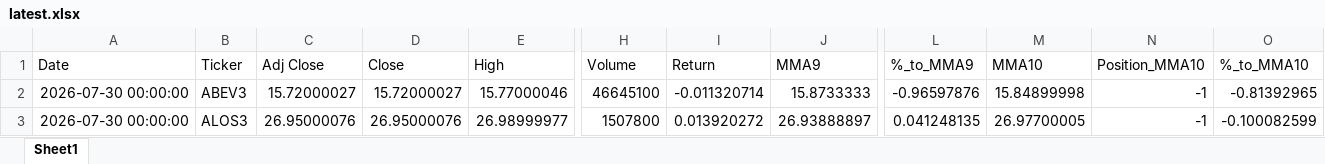
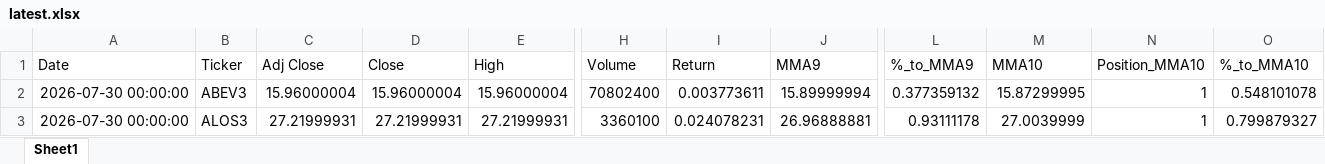
Before and after one commit to GiovanniCharret/robusta_market_analysis, an Excel workbook: site/data/latest.xlsx, sheet Sheet1, drawn as a sheet; only a part is shown, gaps mark what is left out; values as stored, in another font and other column widths than the file's, no borders; the diff covers the shown part only; the diff names each change by its address in the sheet, - before the commit and + after, or states it on an @@ line.

```diff
--- a/site/data/latest.xlsx (sheet Sheet1)
+++ b/site/data/latest.xlsx (sheet Sheet1)
-C2 (Adj Close): 15.72000027
+C2 (Adj Close): 15.96000004
-D2 (Close): 15.72000027
+D2 (Close): 15.96000004
-E2 (High): 15.77000046
+E2 (High): 15.96000004
-H2 (Volume): 46645100
+H2 (Volume): 70802400
-I2 (Return): -0.011320714
+I2 (Return): 0.003773611
-J2 (MMA9): 15.8733333
+J2 (MMA9): 15.89999994
-L2 (%_to_MMA9): -0.96597876
+L2 (%_to_MMA9): 0.377359132
-M2 (MMA10): 15.84899998
+M2 (MMA10): 15.87299995
-N2:N3 (Position_MMA10): -1
+N2:N3 (Position_MMA10): 1
-O2 (%_to_MMA10): -0.81392965
+O2 (%_to_MMA10): 0.548101078
-C3 (Adj Close): 26.95000076
+C3 (Adj Close): 27.21999931
-D3 (Close): 26.95000076
+D3 (Close): 27.21999931
-E3 (High): 26.98999977
+E3 (High): 27.21999931
-H3 (Volume): 1507800
+H3 (Volume): 3360100
-I3 (Return): 0.013920272
+I3 (Return): 0.024078231
-J3 (MMA9): 26.93888897
+J3 (MMA9): 26.96888881
-L3 (%_to_MMA9): 0.041248135
+L3 (%_to_MMA9): 0.93111178
-M3 (MMA10): 26.97700005
+M3 (MMA10): 27.0039999
-O3 (%_to_MMA10): -0.100082599
+O3 (%_to_MMA10): 0.799879327
```
Also changed, not shown: 1772 edited cells elsewhere in this sheet, 1 other file.
